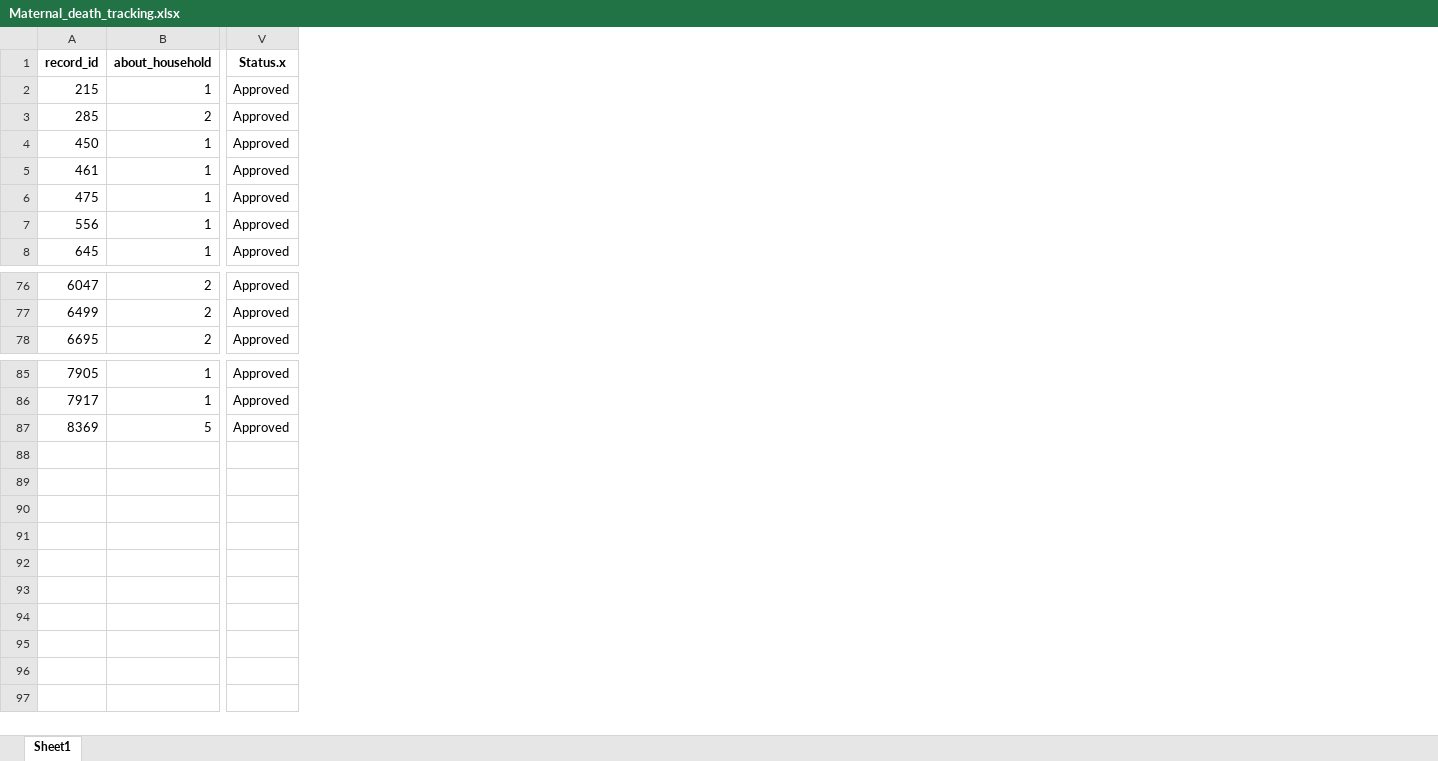
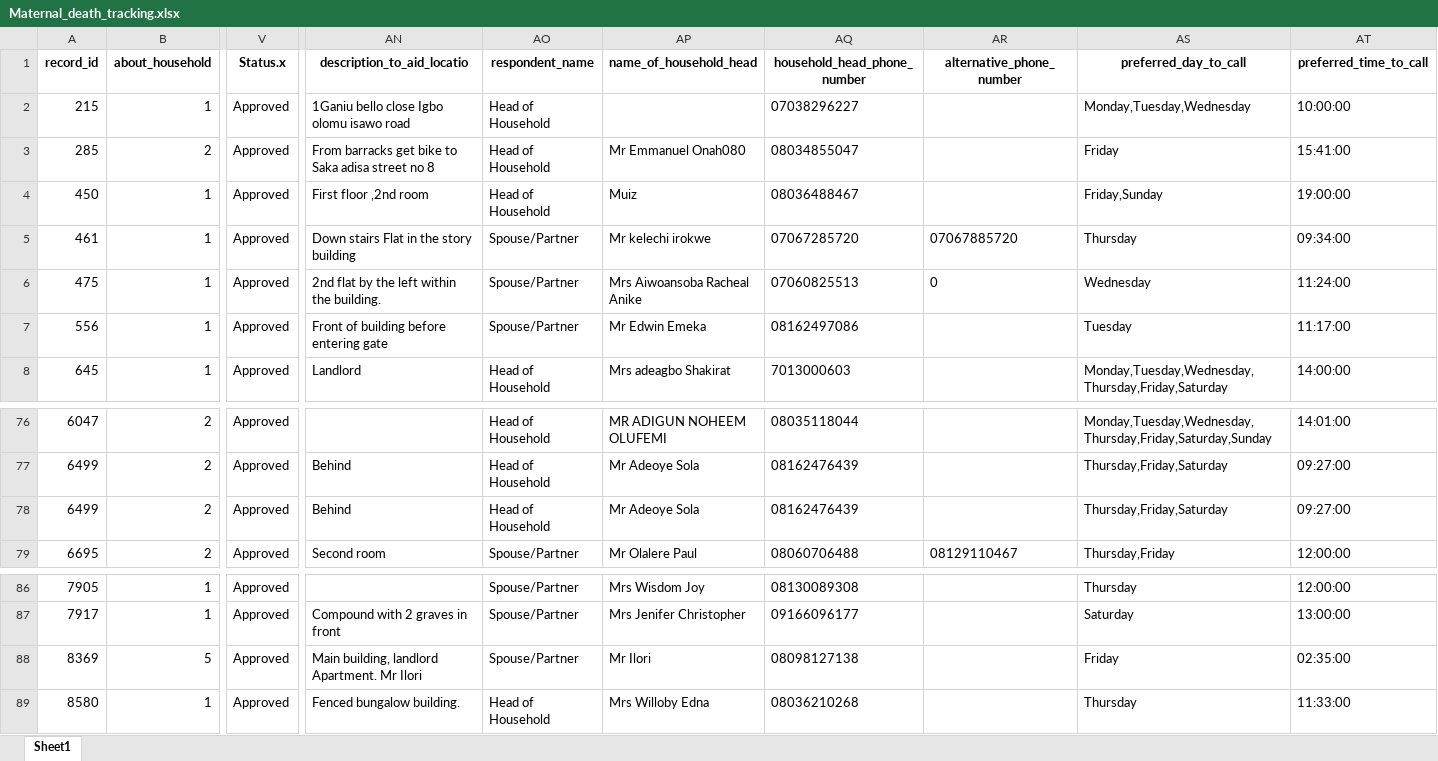
Before and after one commit to concentratdhamm/LVASA, an Excel workbook: Maternal_death_tracking.xlsx, sheet Sheet1, drawn as a sheet; only a part is shown, gaps mark what is left out; values as stored, in another font and other column widths than the file's, no borders; rows hold the shown columns only; the diff names each change by its address in the sheet, - before the commit and + after, or states it on an @@ line.

```diff
--- a/Maternal_death_tracking.xlsx (sheet Sheet1)
+++ b/Maternal_death_tracking.xlsx (sheet Sheet1)
+column AN (description_to_aid_locatio), rows 2-8: 1Ganiu bello close Igbo olomu isawo road | From barracks get bike to Saka adisa street no 8 | First floor ,2nd room | Down stairs Flat in the story building | 2nd flat by the left within the building. | Front of building before entering gate | Landlord; row 77: Behind; row 79: Second room; rows 87-88: Compound with 2 graves in front | Main building, landlord Apartment. Mr Ilori
+column AO (respondent_name), rows 2-8: Head of Household | Head of Household | Head of Household | Spouse/Partner | Spouse/Partner | Spouse/Partner | Head of Household; rows 76-77: Head of Household | Head of Household; row 79: Spouse/Partner; rows 86-88: all Spouse/Partner
+column AP (name_of_household_head), rows 3-8: Mr Emmanuel Onah080 | Muiz | Mr kelechi irokwe | Mrs Aiwoansoba Racheal Anike | Mr Edwin Emeka | Mrs adeagbo Shakirat; rows 76-77: MR ADIGUN NOHEEM OLUFEMI | Mr Adeoye Sola; row 79: Mr Olalere Paul; rows 86-88: Mrs Wisdom Joy | Mrs Jenifer Christopher | Mr Ilori
+column AQ (household_head_phone_number), rows 2-8: 07038296227 | 08034855047 | 08036488467 | 07067285720 | 07060825513 | 08162497086 | 7013000603; rows 76-77: 08035118044 | 08162476439; row 79: 08060706488; rows 86-88: 08130089308 | 09166096177 | 08098127138
+column AR (alternative_phone_number), rows 5-6: 07067885720 | 0; row 79: 08129110467
+column AS (preferred_day_to_call), rows 2-8: Monday,Tuesday,Wednesday | Friday | Friday,Sunday | Thursday | Wednesday | Tuesday | Monday,Tuesday,Wednesday,Thursday,Friday,Saturday; rows 76-77: Monday,Tuesday,Wednesday,Thursday,Friday,Saturday,Sunday | Thursday,Friday,Saturday; row 79: Thursday,Friday; rows 86-88: Thursday | Saturday | Friday
+column AT (preferred_time_to_call), rows 2-8: 10:00:00 | 15:41:00 | 19:00:00 | 09:34:00 | 11:24:00 | 11:17:00 | 14:00:00; rows 76-77: 14:01:00 | 09:27:00; row 79: 12:00:00; rows 86-88: 12:00:00 | 13:00:00 | 02:35:00
+row 78: 6499 | 2 | Approved | Behind | Head of Household | Mr Adeoye Sola | 08162476439 |  | Thursday,Friday,Saturday | 09:27:00
+row 89: 8580 | 1 | Approved | Fenced bungalow building. | Head of Household | Mrs Willoby Edna | 08036210268 |  | Thursday | 11:33:00
```
Also changed, not shown: House_Mapping.xlsx, Pregnant_woman.xlsx, 15 other files.
